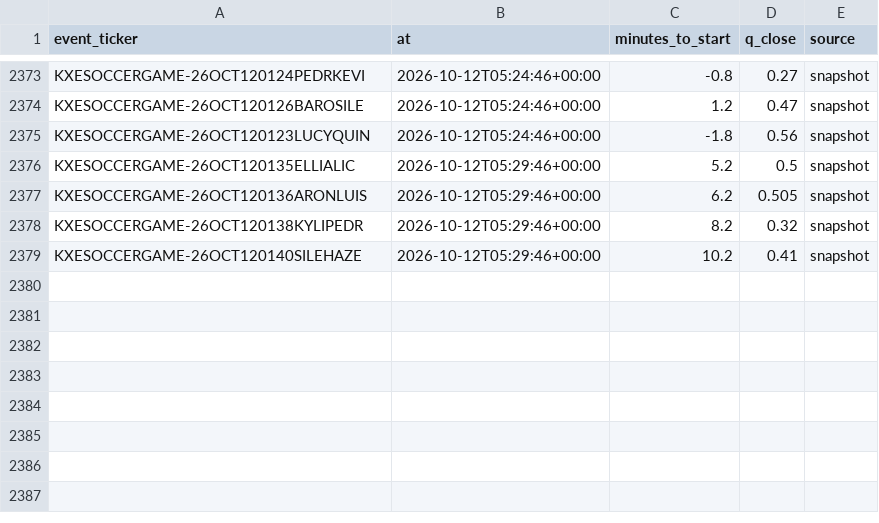
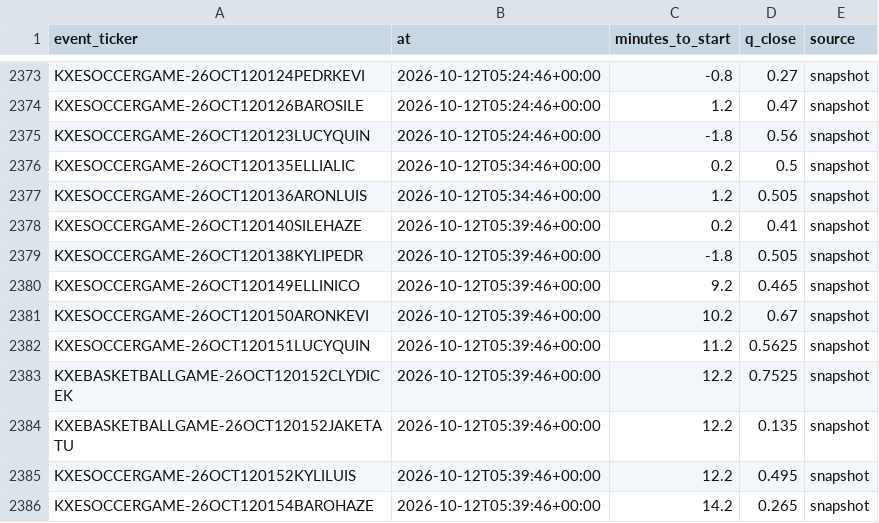
Before and after one commit to nathangin/esports-betting, a CSV file: state/paper/closes.csv, drawn as a sheet; only a part is shown, gaps mark what is left out.

```diff
--- a/state/paper/closes.csv
+++ b/state/paper/closes.csv
@@ -2375,5 +2375,12 @@ KXESOCCERGAME-26OCT120126BAROSILE,2026-10-12T05:24:46+00:00,1.2,0.47,snapshot
 KXESOCCERGAME-26OCT120123LUCYQUIN,2026-10-12T05:24:46+00:00,-1.8,0.56,snapshot
-KXESOCCERGAME-26OCT120135ELLIALIC,2026-10-12T05:29:46+00:00,5.2,0.5,snapshot
-KXESOCCERGAME-26OCT120136ARONLUIS,2026-10-12T05:29:46+00:00,6.2,0.505,snapshot
-KXESOCCERGAME-26OCT120138KYLIPEDR,2026-10-12T05:29:46+00:00,8.2,0.32,snapshot
-KXESOCCERGAME-26OCT120140SILEHAZE,2026-10-12T05:29:46+00:00,10.2,0.41,snapshot
+KXESOCCERGAME-26OCT120135ELLIALIC,2026-10-12T05:34:46+00:00,0.2,0.5,snapshot
+KXESOCCERGAME-26OCT120136ARONLUIS,2026-10-12T05:34:46+00:00,1.2,0.505,snapshot
+KXESOCCERGAME-26OCT120140SILEHAZE,2026-10-12T05:39:46+00:00,0.2,0.41,snapshot
+KXESOCCERGAME-26OCT120138KYLIPEDR,2026-10-12T05:39:46+00:00,-1.8,0.505,snapshot
+KXESOCCERGAME-26OCT120149ELLINICO,2026-10-12T05:39:46+00:00,9.2,0.465,snapshot
+KXESOCCERGAME-26OCT120150ARONKEVI,2026-10-12T05:39:46+00:00,10.2,0.67,snapshot
+KXESOCCERGAME-26OCT120151LUCYQUIN,2026-10-12T05:39:46+00:00,11.2,0.5625,snapshot
+KXEBASKETBALLGAME-26OCT120152CLYDICEK,2026-10-12T05:39:46+00:00,12.2,0.7525,snapshot
+KXEBASKETBALLGAME-26OCT120152JAKETATU,2026-10-12T05:39:46+00:00,12.2,0.135,snapshot
+KXESOCCERGAME-26OCT120152KYLILUIS,2026-10-12T05:39:46+00:00,12.2,0.495,snapshot
+KXESOCCERGAME-26OCT120154BAROHAZE,2026-10-12T05:39:46+00:00,14.2,0.265,snapshot
```
Also changed, not shown: state/paper/ledger.csv, 7 other files.
